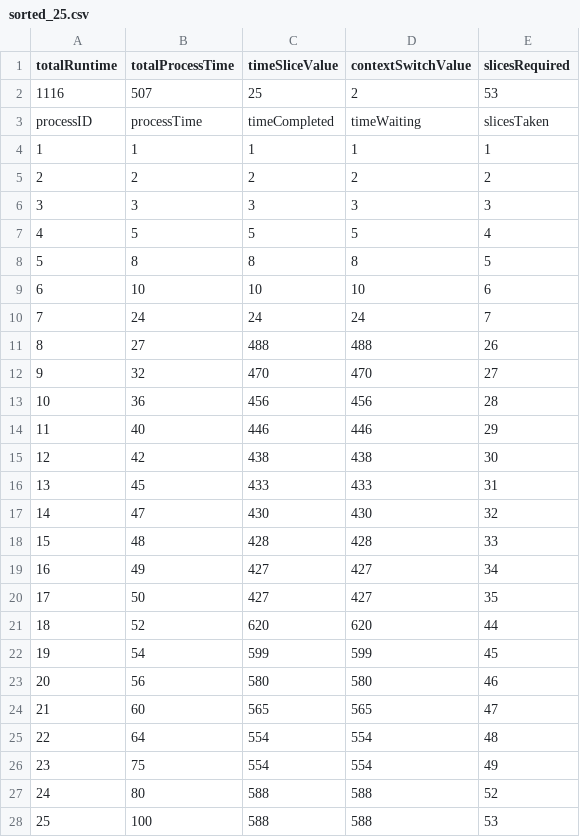
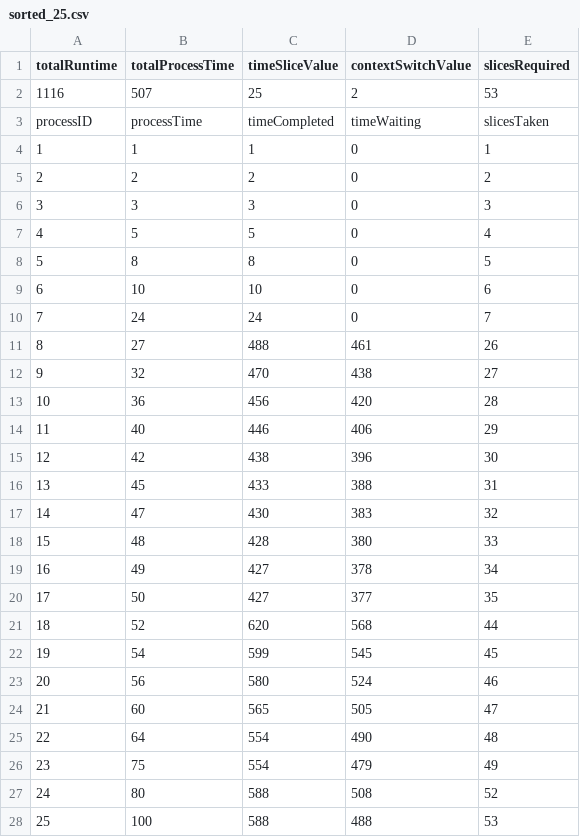
Before and after one commit to EpicAssasin678/time-sharing-system, a CSV file: output/sorted_25.csv, drawn as a sheet.

```diff
--- a/output/sorted_25.csv
+++ b/output/sorted_25.csv
@@ -3,26 +3,26 @@ totalRuntime,totalProcessTime,timeSliceValue,contextSwitchValue,slicesRequired,,
 processID,processTime,timeCompleted,timeWaiting,slicesTaken,
-1,1,1,1,1,
-2,2,2,2,2,
-3,3,3,3,3,
-4,5,5,5,4,
-5,8,8,8,5,
-6,10,10,10,6,
-7,24,24,24,7,
-8,27,488,488,26,
-9,32,470,470,27,
-10,36,456,456,28,
-11,40,446,446,29,
-12,42,438,438,30,
-13,45,433,433,31,
-14,47,430,430,32,
-15,48,428,428,33,
-16,49,427,427,34,
-17,50,427,427,35,
-18,52,620,620,44,
-19,54,599,599,45,
-20,56,580,580,46,
-21,60,565,565,47,
-22,64,554,554,48,
-23,75,554,554,49,
-24,80,588,588,52,
-25,100,588,588,53,
+1,1,1,0,1,
+2,2,2,0,2,
+3,3,3,0,3,
+4,5,5,0,4,
+5,8,8,0,5,
+6,10,10,0,6,
+7,24,24,0,7,
+8,27,488,461,26,
+9,32,470,438,27,
+10,36,456,420,28,
+11,40,446,406,29,
+12,42,438,396,30,
+13,45,433,388,31,
+14,47,430,383,32,
+15,48,428,380,33,
+16,49,427,378,34,
+17,50,427,377,35,
+18,52,620,568,44,
+19,54,599,545,45,
+20,56,580,524,46,
+21,60,565,505,47,
+22,64,554,490,48,
+23,75,554,479,49,
+24,80,588,508,52,
+25,100,588,488,53,
```
Also changed, not shown: output/sorted_50.csv, output/unsorted_10.csv, 14 other files.
